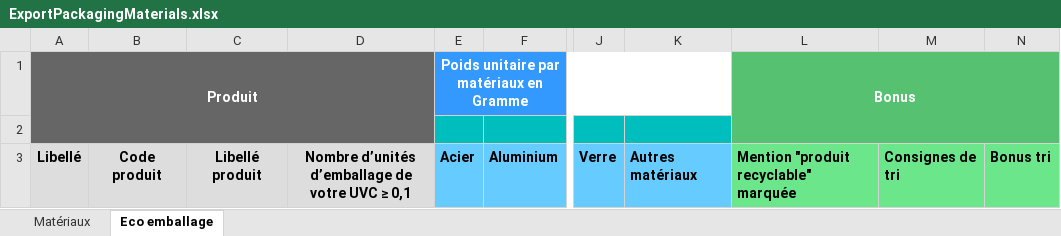
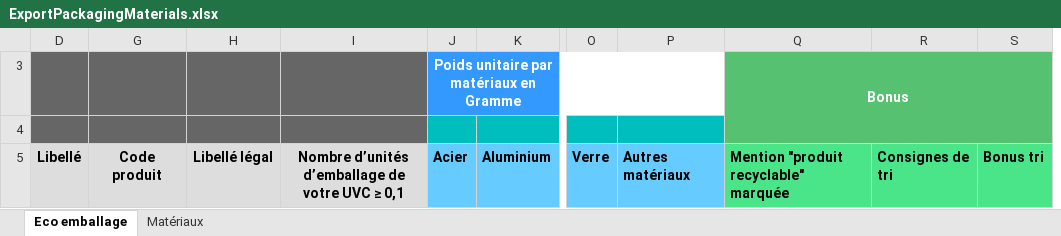
Before and after one commit to becpg/becpg-community, an Excel workbook: becpg-plm/becpg-plm-core/src/main/resources/beCPG/birt/exportsearch/product/ExportPackagingMaterials.xlsx, sheet Eco emballage, drawn as a sheet; only a part is shown, gaps mark what is left out; values as stored, in another font and other column widths than the file's, no borders; removed rows and columns are numbered as before the commit, all else as after; the diff names each change by its address in the sheet, - before the commit and + after, or states it on an @@ line.

Commit message:
Fix #6770 - Modify nutrient and packagingMaterial exports

```diff
--- a/becpg-plm/becpg-plm-core/src/main/resources/beCPG/birt/exportsearch/product/ExportPackagingMaterials.xlsx (sheet Eco emballage)
+++ b/becpg-plm/becpg-plm-core/src/main/resources/beCPG/birt/exportsearch/product/ExportPackagingMaterials.xlsx (sheet Eco emballage)
@@ sheet tab order changed: Eco emballage | Matériaux @@
@@ column C hidden, row 3: Libellé produit @@
+column H, row 5: Libellé légal
-D3: Produit
+D3: (empty)
-A1:D2 merged
-Q5:S5 fill: #6CE68B
+Q5:S5 fill: #4AE588
```
Also changed, not shown: hidden cells, 1 other file.
